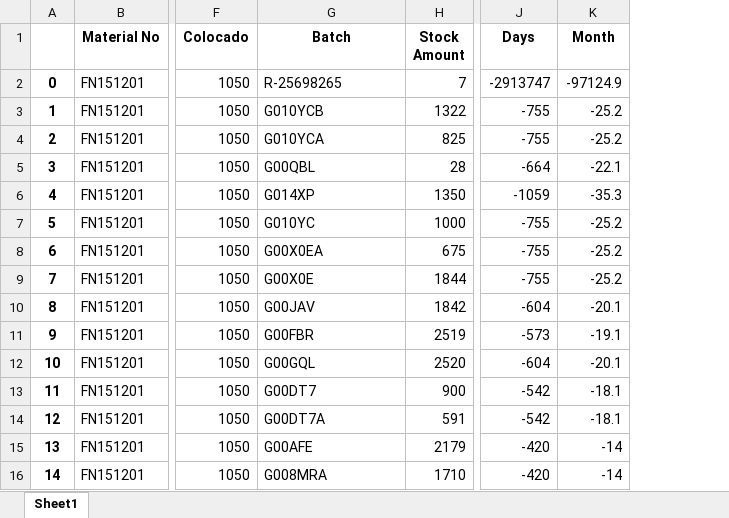
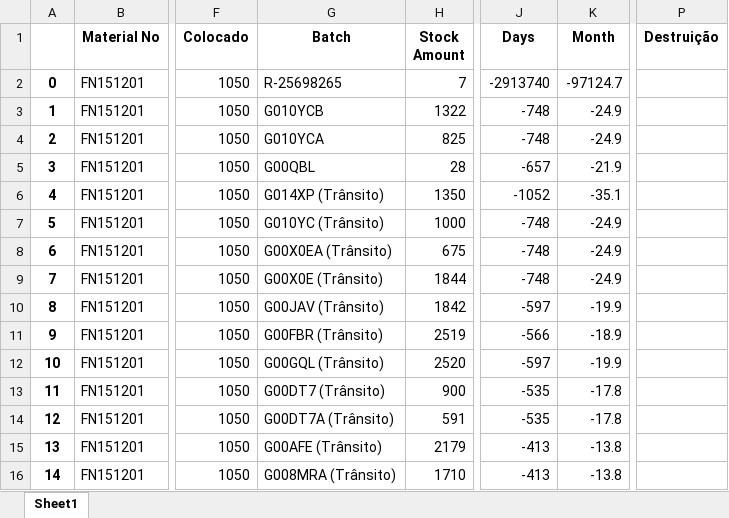
Before and after one commit to mkmacedo/supply-new, an Excel workbook: planilha_supply1.xlsx, sheet Sheet1, drawn as a sheet; only a part is shown, gaps mark what is left out; values as stored, in another font and other column widths than the file's, no borders; the diff covers the shown part only; the diff names each change by its address in the sheet, - before the commit and + after, or states it on an @@ line.

```diff
--- a/planilha_supply1.xlsx (sheet Sheet1)
+++ b/planilha_supply1.xlsx (sheet Sheet1)
+column P (Destruição), empty
-J2 (Days): -2913747
+J2 (Days): -2913740
-K2 (Month): -97124.9
+K2 (Month): -97124.7
-J3:J4 (Days): -755
+J3:J4 (Days): -748
-K3:K4 (Month): -25.2
+K3:K4 (Month): -24.9
-J5 (Days): -664
+J5 (Days): -657
-K5 (Month): -22.1
+K5 (Month): -21.9
-G6 (Batch): G014XP
+G6 (Batch): G014XP (Trânsito)
-J6 (Days): -1059
+J6 (Days): -1052
-K6 (Month): -35.3
+K6 (Month): -35.1
-G7 (Batch): G010YC
+G7 (Batch): G010YC (Trânsito)
-J7:J9 (Days): -755
+J7:J9 (Days): -748
-K7:K9 (Month): -25.2
+K7:K9 (Month): -24.9
-G8 (Batch): G00X0EA
+G8 (Batch): G00X0EA (Trânsito)
-G9 (Batch): G00X0E
+G9 (Batch): G00X0E (Trânsito)
-G10 (Batch): G00JAV
+G10 (Batch): G00JAV (Trânsito)
-J10 (Days): -604
+J10 (Days): -597
-K10 (Month): -20.1
+K10 (Month): -19.9
-G11 (Batch): G00FBR
+G11 (Batch): G00FBR (Trânsito)
-J11 (Days): -573
+J11 (Days): -566
-K11 (Month): -19.1
+K11 (Month): -18.9
-G12 (Batch): G00GQL
+G12 (Batch): G00GQL (Trânsito)
-J12 (Days): -604
+J12 (Days): -597
-K12 (Month): -20.1
+K12 (Month): -19.9
-G13 (Batch): G00DT7
+G13 (Batch): G00DT7 (Trânsito)
-J13:J14 (Days): -542
+J13:J14 (Days): -535
-K13:K14 (Month): -18.1
+K13:K14 (Month): -17.8
-G14 (Batch): G00DT7A
+G14 (Batch): G00DT7A (Trânsito)
-G15 (Batch): G00AFE
+G15 (Batch): G00AFE (Trânsito)
-J15:J16 (Days): -420
+J15:J16 (Days): -413
-K15:K16 (Month): -14
+K15:K16 (Month): -13.8
-G16 (Batch): G008MRA
+G16 (Batch): G008MRA (Trânsito)
```
Also changed, not shown: 1432 edited cells elsewhere in this sheet, planilha_destruicao.xlsx, planlha_supply2.xlsx, 1 other file.
